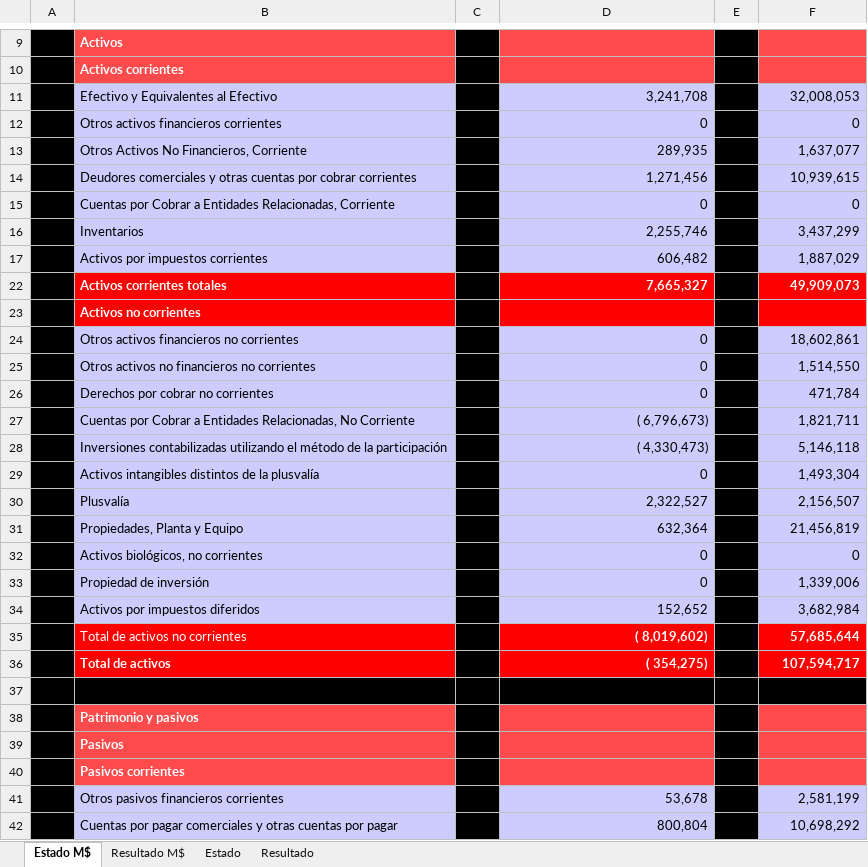
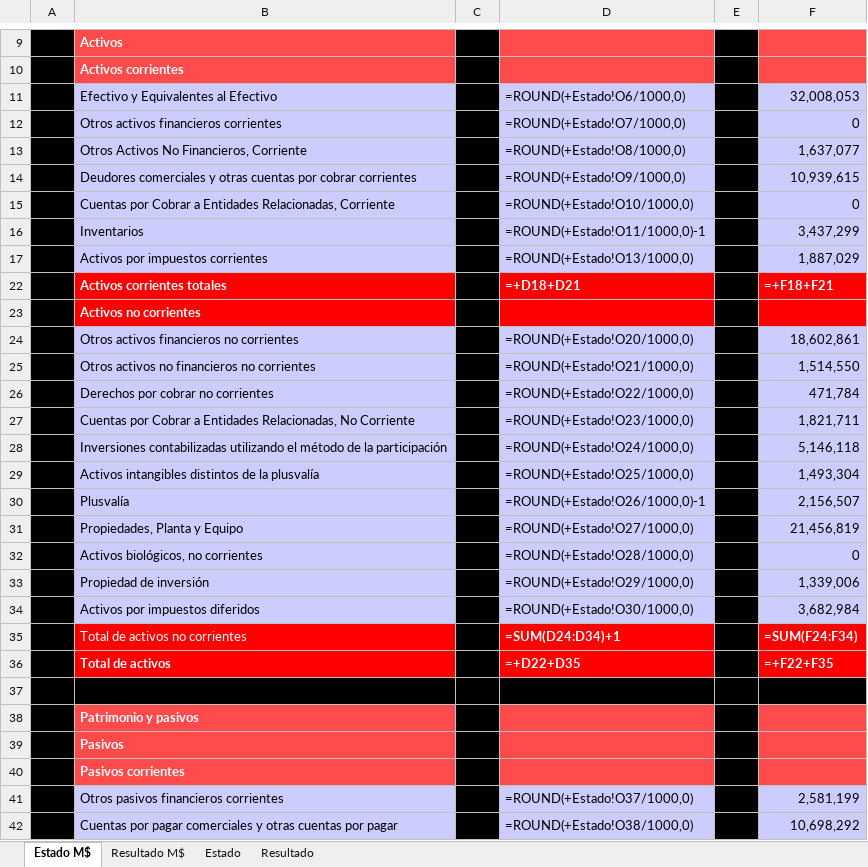
Before and after one commit to FelipeSMV/PMJF, an Excel workbook: recursos/planilla_standard.xlsx, sheet Estado M$, drawn as a sheet; only a part is shown, gaps mark what is left out; values as stored, in another font and other column widths than the file's, no borders; formulas without a stored value are shown as written; charts and pictures not drawn; the diff covers the shown part only; the diff names each change by its address in the sheet, - before the commit and + after, or states it on an @@ line.

```diff
--- a/recursos/planilla_standard.xlsx (sheet Estado M$)
+++ b/recursos/planilla_standard.xlsx (sheet Estado M$)
-D11: 3,241,708
+D11: =ROUND(+Estado!O6/1000,0)
-D12: 0
+D12: =ROUND(+Estado!O7/1000,0)
-D13: 289,935
+D13: =ROUND(+Estado!O8/1000,0)
-D14: 1,271,456
+D14: =ROUND(+Estado!O9/1000,0)
-D15: 0
+D15: =ROUND(+Estado!O10/1000,0)
-D16: 2,255,746
+D16: =ROUND(+Estado!O11/1000,0)-1
-D17: 606,482
+D17: =ROUND(+Estado!O13/1000,0)
-D22: 7,665,327
+D22: =+D18+D21
-F22: 49,909,073
+F22: =+F18+F21
-D24: 0
+D24: =ROUND(+Estado!O20/1000,0)
-D25: 0
+D25: =ROUND(+Estado!O21/1000,0)
-D26: 0
+D26: =ROUND(+Estado!O22/1000,0)
-D27: ( 6,796,673)
+D27: =ROUND(+Estado!O23/1000,0)
-D28: ( 4,330,473)
+D28: =ROUND(+Estado!O24/1000,0)
-D29: 0
+D29: =ROUND(+Estado!O25/1000,0)
-D30: 2,322,527
+D30: =ROUND(+Estado!O26/1000,0)-1
-D31: 632,364
+D31: =ROUND(+Estado!O27/1000,0)
-D32: 0
+D32: =ROUND(+Estado!O28/1000,0)
-D33: 0
+D33: =ROUND(+Estado!O29/1000,0)
-D34: 152,652
+D34: =ROUND(+Estado!O30/1000,0)
-D35: ( 8,019,602)
+D35: =SUM(D24:D34)+1
-F35: 57,685,644
+F35: =SUM(F24:F34)
-D36: ( 354,275)
+D36: =+D22+D35
-F36: 107,594,717
+F36: =+F22+F35
-D41: 53,678
+D41: =ROUND(+Estado!O37/1000,0)
-D42: 800,804
+D42: =ROUND(+Estado!O38/1000,0)
```
Also changed, not shown: 1 added row, 1 removed row and 33 edited cells elsewhere in this sheet, sheet Estado, sheet Resultado, sheet Resultado M$, formulas that keep their value, hidden cells, charts or pictures, 4 other files.
